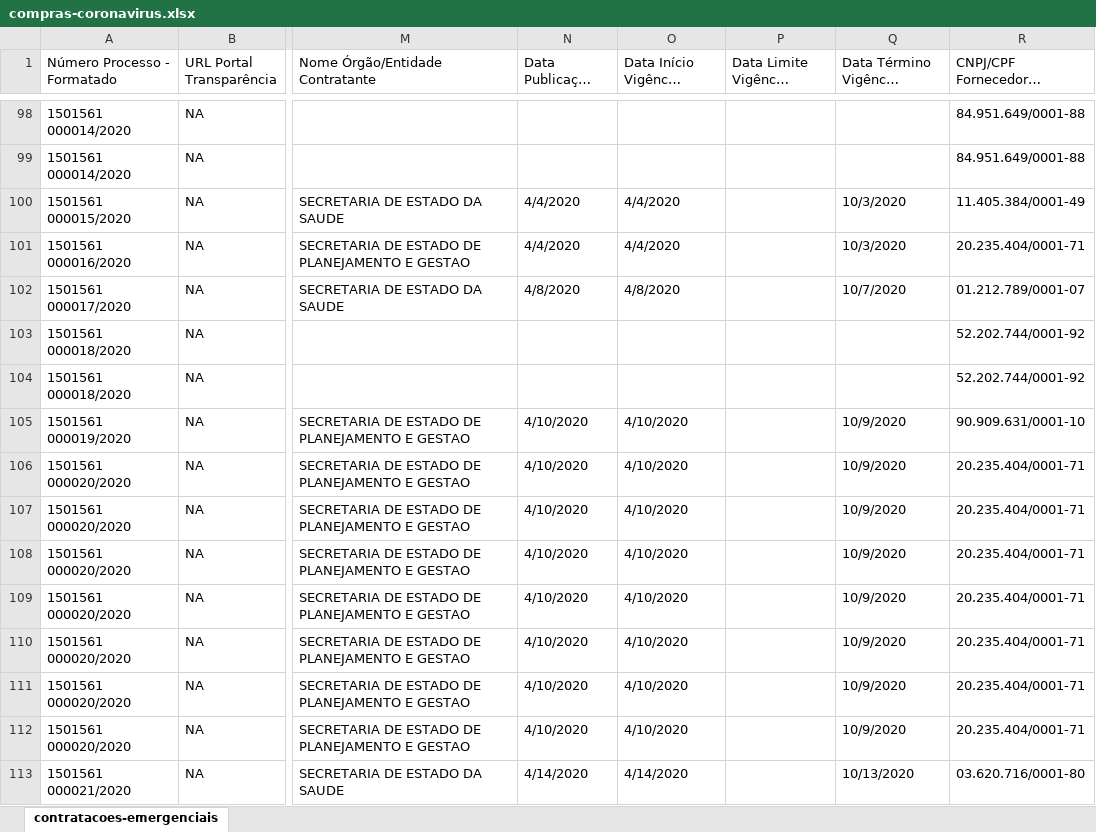
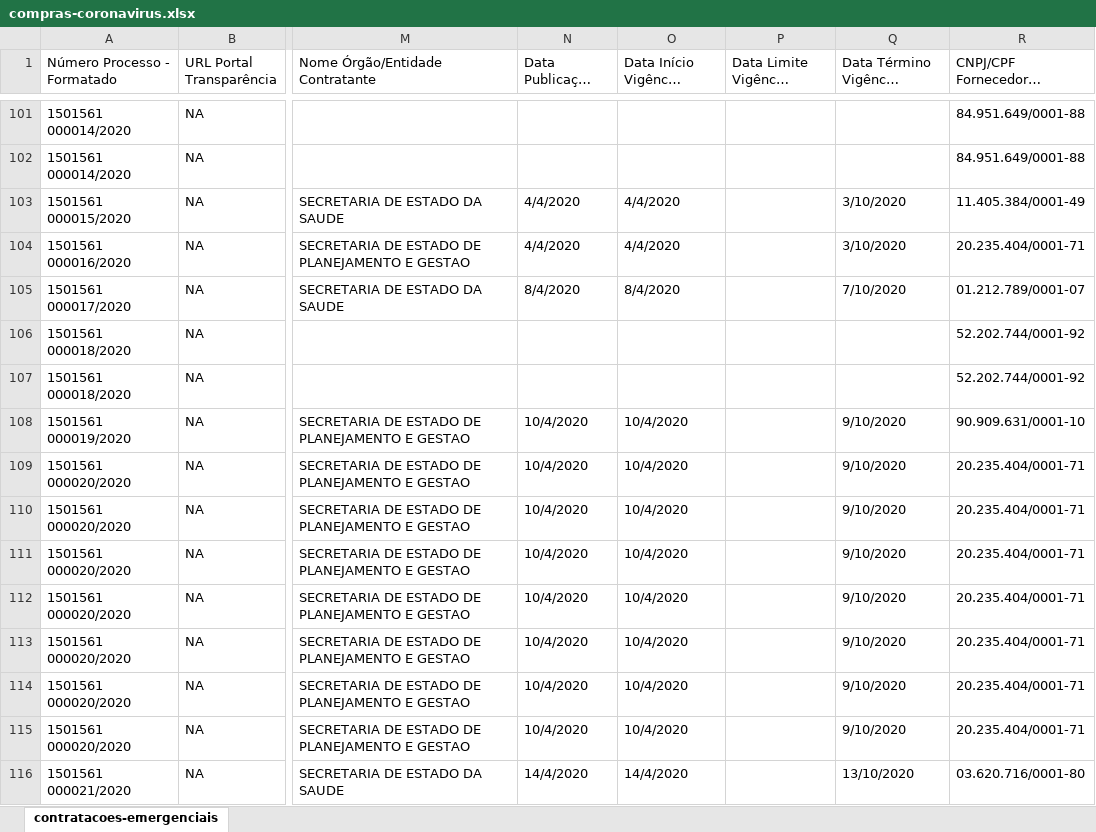
Before and after one commit to transparencia-mg/dt-contratacoes-coronavirus, an Excel workbook: data-raw/compras-coronavirus.xlsx, sheet contratacoes-emergenciais, drawn as a sheet; only a part is shown, gaps mark what is left out; long unchanged cells end in …; values as stored, in another font and other column widths than the file's, no cell formats; addresses are those after the commit; the diff covers the shown part only; the diff names each change by its address in the sheet, - before the commit and + after, or states it on an @@ line.

```diff
--- a/data-raw/compras-coronavirus.xlsx (sheet contratacoes-emergenciais)
+++ b/data-raw/compras-coronavirus.xlsx (sheet contratacoes-emergenciais)
-Q103:Q104 (Data Término Vigência Contrato): 10/3/2020
+Q103:Q104 (Data Término Vigência Contrato): 3/10/2020
-N105 (Data Publicação Contrato): 4/8/2020
+N105 (Data Publicação Contrato): 8/4/2020
-O105 (Data Início Vigência Contrato): 4/8/2020
+O105 (Data Início Vigência Contrato): 8/4/2020
-Q105 (Data Término Vigência Contrato): 10/7/2020
+Q105 (Data Término Vigência Contrato): 7/10/2020
-N108:N115 (Data Publicação Contrato): 4/10/2020
+N108:N115 (Data Publicação Contrato): 10/4/2020
-O108:O115 (Data Início Vigência Contrato): 4/10/2020
+O108:O115 (Data Início Vigência Contrato): 10/4/2020
-Q108:Q115 (Data Término Vigência Contrato): 10/9/2020
+Q108:Q115 (Data Término Vigência Contrato): 9/10/2020
-N116 (Data Publicação Contrato): 4/14/2020
+N116 (Data Publicação Contrato): 14/4/2020
-O116 (Data Início Vigência Contrato): 4/14/2020
+O116 (Data Início Vigência Contrato): 14/4/2020
-Q116 (Data Término Vigência Contrato): 10/13/2020
+Q116 (Data Término Vigência Contrato): 13/10/2020
```
Also changed, not shown: 3 added rows and 264 edited cells elsewhere in this sheet, cell formats, 4 other files.
